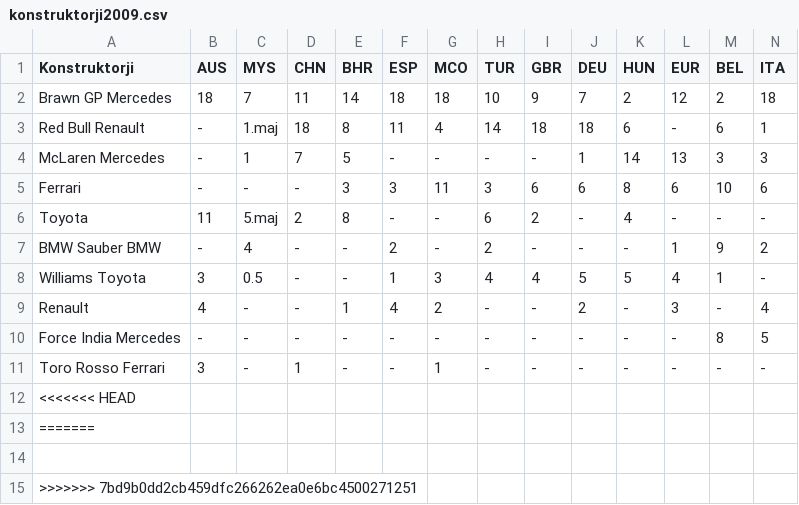
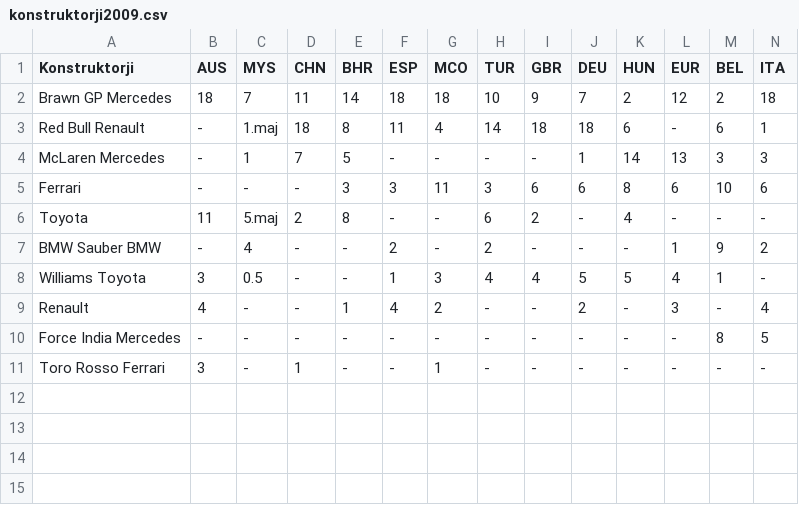
Before and after one commit to anjazavrl/APPR-2014-15, a CSV file: podatki/konstruktorji2009.csv, drawn as a sheet; only a part is shown; rows hold the shown columns only; the diff names each change by its address in the sheet, - before the commit and + after, or states it on an @@ line.

```diff
--- a/podatki/konstruktorji2009.csv
+++ b/podatki/konstruktorji2009.csv
-row 12: <<<<<<< HEAD
-row 13: =======
-row 14: (empty)
-row 15: >>>>>>> 7bd9b0dd2cb459dfc266262ea0e6bc4500271251
```
Also changed, not shown: 3 other files.
